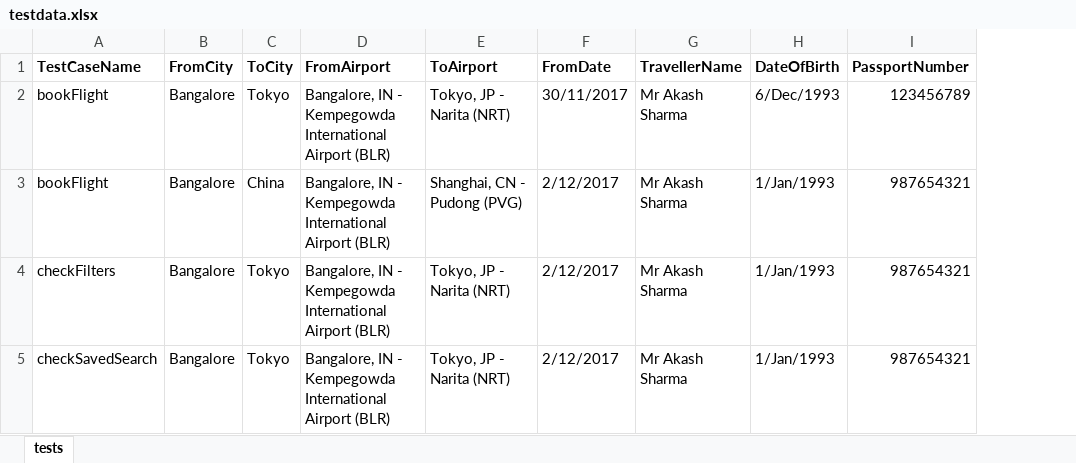
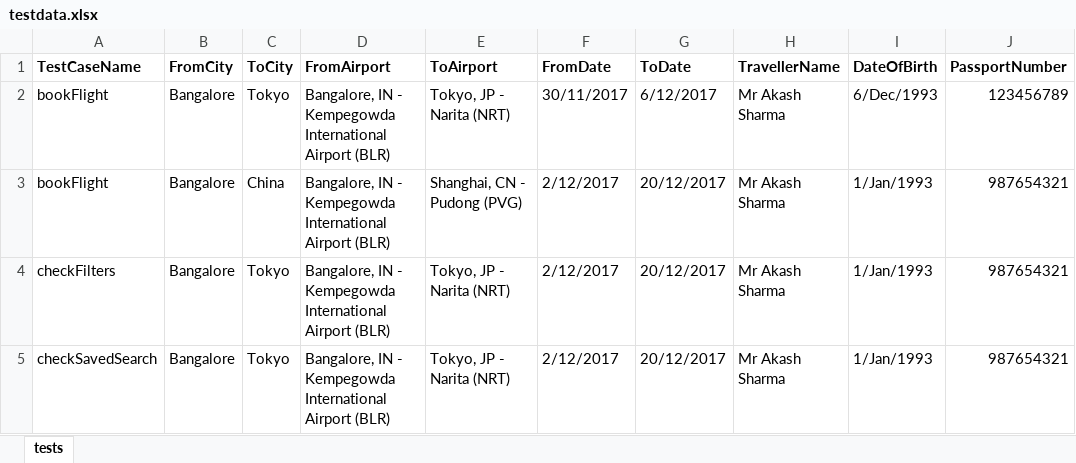
Before and after one commit to AkashSharma93/TestNGFramework, an Excel workbook: resources/testdata.xlsx, sheet tests, drawn as a sheet; only a part is shown; values as stored, in another font and other column widths than the file's, no borders; the diff names each change by its address in the sheet, - before the commit and + after, or states it on an @@ line.

```diff
--- a/resources/testdata.xlsx (sheet tests)
+++ b/resources/testdata.xlsx (sheet tests)
+column G (ToDate), rows 2-5: 6/12/2017 | 20/12/2017 | 20/12/2017 | 20/12/2017
```
Also changed, not shown: 3 other files.
